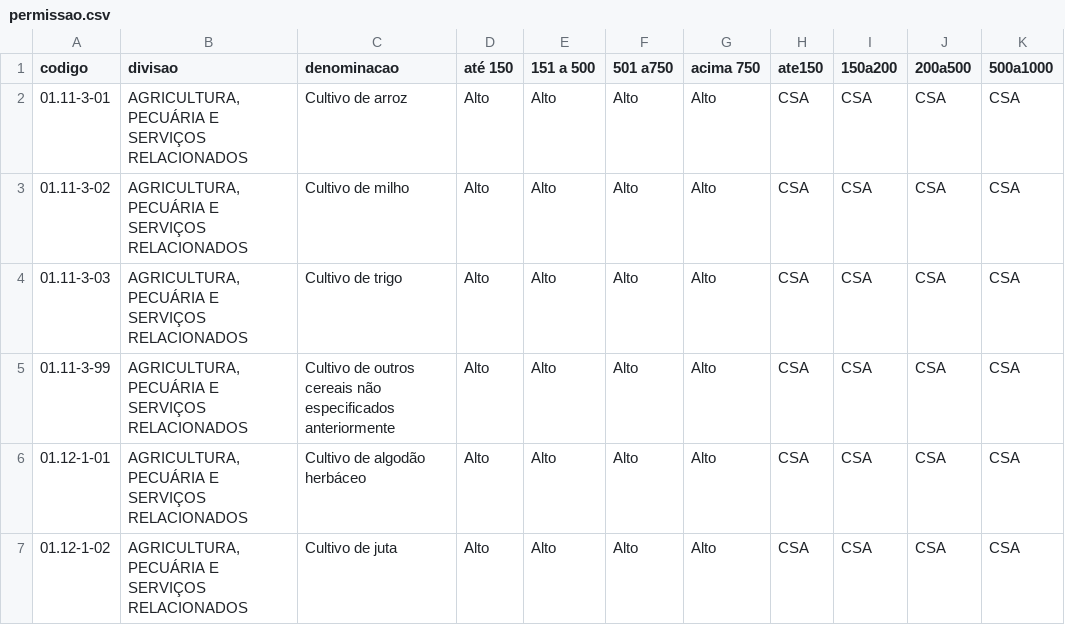
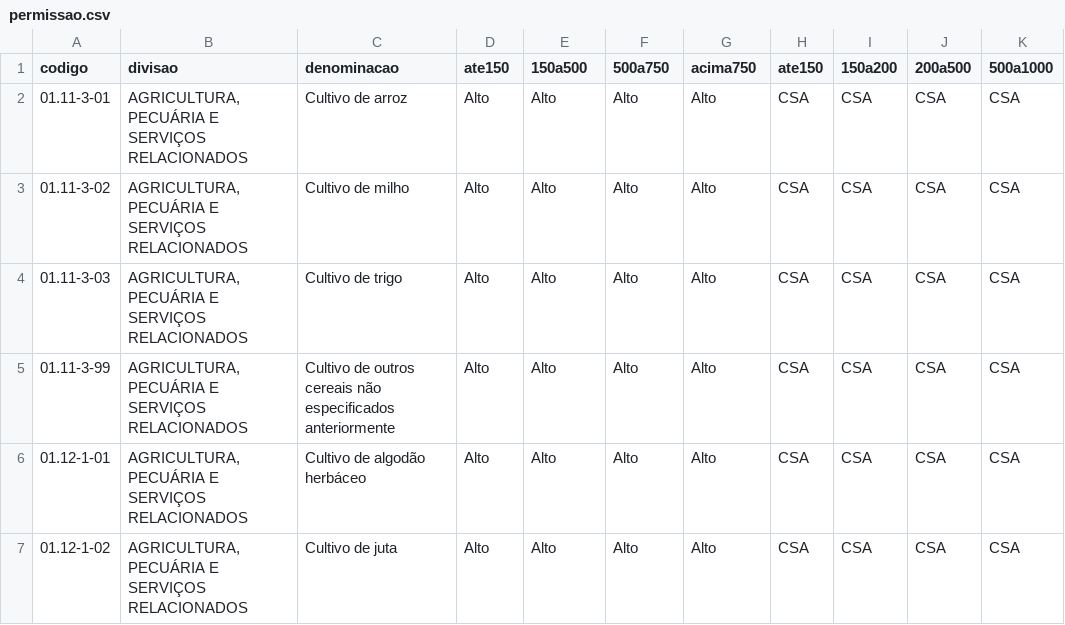
Before and after one commit to vitorhj/pmi_consulta_viabilidade, a CSV file: permissao.csv, drawn as a sheet; only a part is shown; the diff names each change by its address in the sheet, - before the commit and + after, or states it on an @@ line.

Commit message:
Update permissao.csv

```diff
--- a/permissao.csv
+++ b/permissao.csv
-D1: até 150
+D1: ate150
-E1: 151 a 500
+E1: 150a500
-F1: 501 a750
+F1: 500a750
-G1: acima 750
+G1: acima750
```
